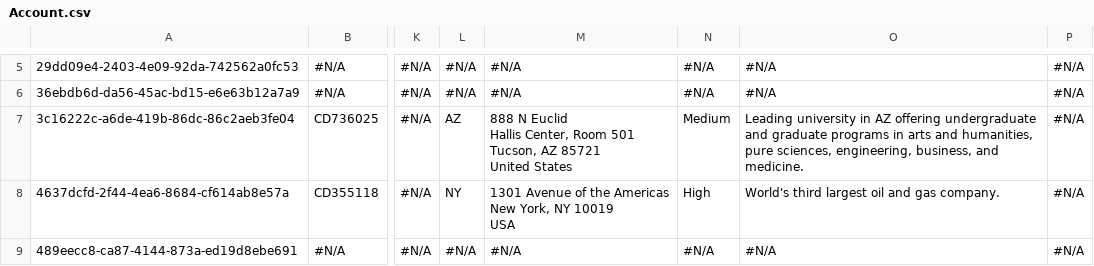
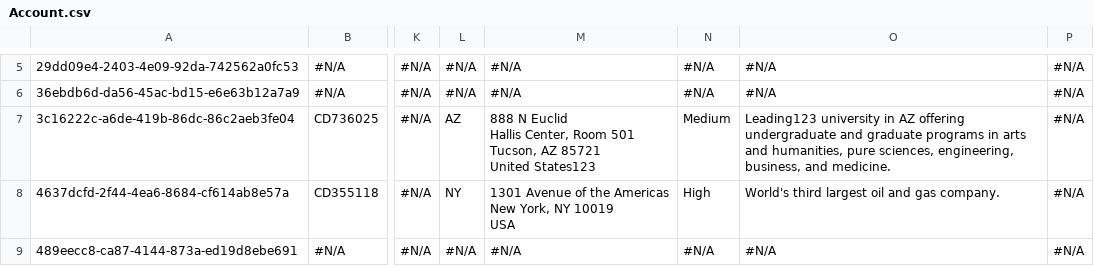
Before and after one commit to agromovsky/agrom_sf_repo, a CSV file: Account.csv, drawn as a sheet; only a part is shown, gaps mark what is left out; ↵ is a line break in a cell; the diff names each change by its address in the sheet, - before the commit and + after, or states it on an @@ line.

Commit message:
Update Account.csv

```diff
--- a/Account.csv
+++ b/Account.csv
-M7: …85721 ↵ United States
+M7: …85721 ↵ United States123
-O7: Leading university in…
+O7: Leading123 university in…
```
